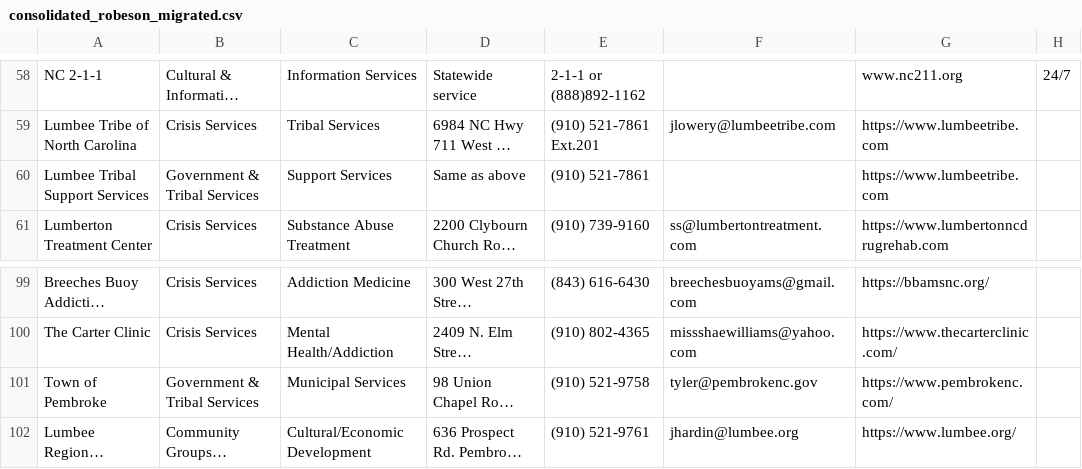
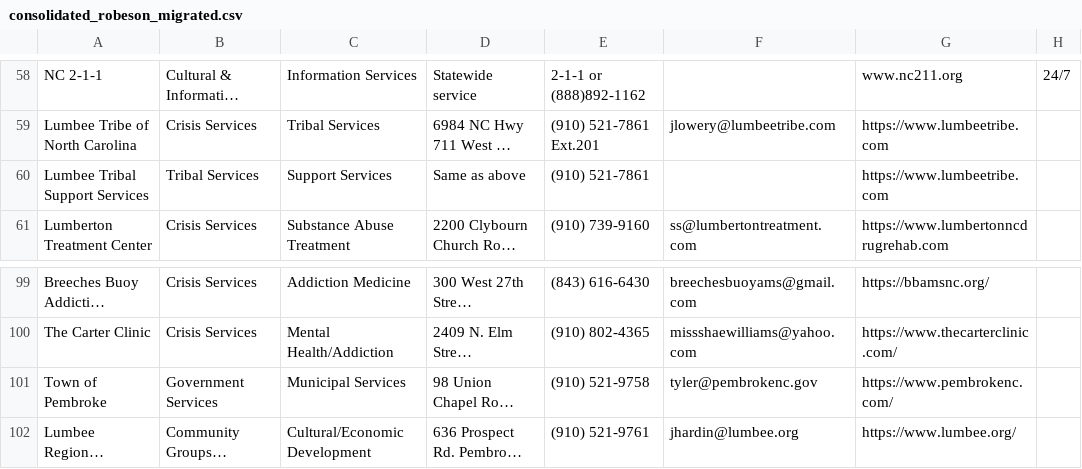
Before and after one commit to DewWork23/robeson-asset-map, a CSV file: robeson-app/public/consolidated_robeson_migrated.csv, drawn as a sheet; only a part is shown, gaps mark what is left out; long unchanged cells end in …; the diff names each change by its address in the sheet, - before the commit and + after, or states it on an @@ line.

```diff
--- a/robeson-app/public/consolidated_robeson_migrated.csv
+++ b/robeson-app/public/consolidated_robeson_migrated.csv
-B60: Government & Tribal Services
+B60: Tribal Services
-B101: Government & Tribal Services
+B101: Government Services
```
Also changed, not shown: 4 other files.
